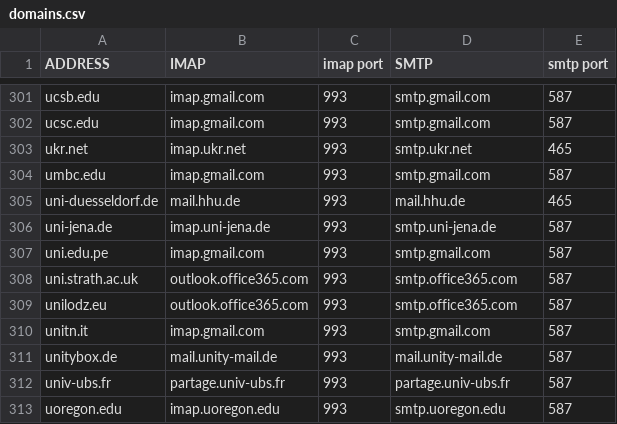
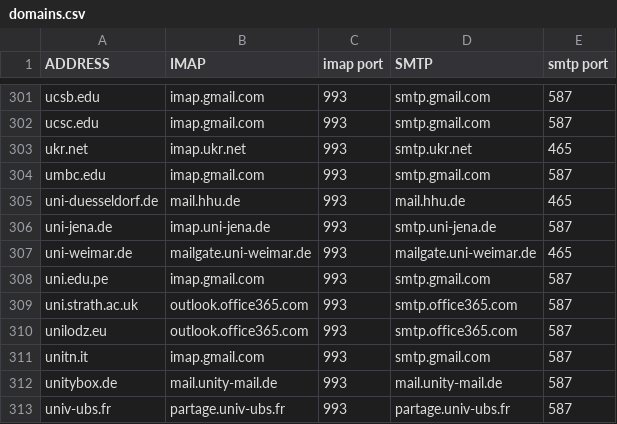
Before and after one commit to LukeSmithxyz/mutt-wizard, a CSV file: share/domains.csv, drawn as a sheet; only a part is shown, gaps mark what is left out; the shorter side is filled out with more unchanged rows; the diff names each change by its address in the sheet, - before the commit and + after, or states it on an @@ line.

Commit message:
Update domains.csv
Added Bauhaus university weimar

```diff
--- a/share/domains.csv
+++ b/share/domains.csv
+row 307: uni-weimar.de | mailgate.uni-weimar.de | 993 | mailgate.uni-weimar.de | 465
```
